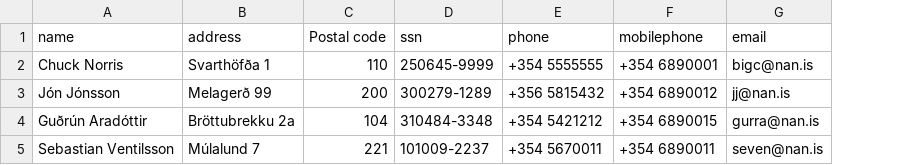
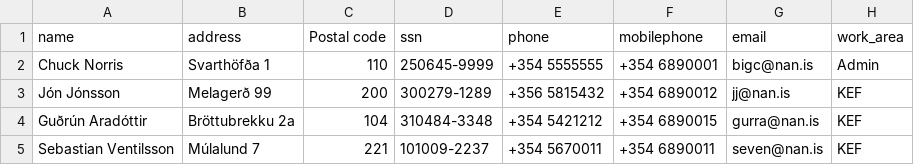
Before and after one commit to ThorRafnar/NaNAirCarRental, a CSV file: project/data/data_files/employee.csv, drawn as a sheet; the diff names each change by its address in the sheet, - before the commit and + after, or states it on an @@ line.

Commit message:
Employee models

```diff
--- a/project/data/data_files/employee.csv
+++ b/project/data/data_files/employee.csv
+column H (work_area), rows 2-5: Admin | KEF | KEF | KEF
```
Also changed, not shown: 2 other files.
